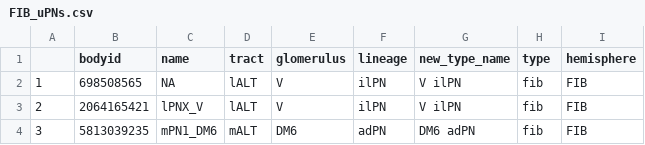
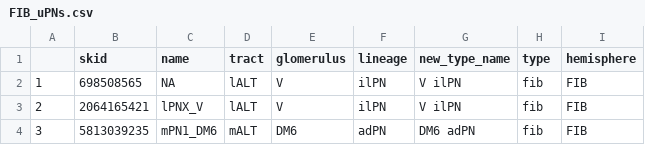
Before and after one commit to flyconnectome/hemibrain_olf_data, a CSV file: FIB_uPNs.csv, drawn as a sheet; only a part is shown.

Commit message:
Update FIB_uPNs.csv

```diff
--- a/FIB_uPNs.csv
+++ b/FIB_uPNs.csv
@@ -1,2 +1,2 @@
-,bodyid,name,tract,glomerulus,lineage,new_type_name,type,hemisphere
+,skid,name,tract,glomerulus,lineage,new_type_name,type,hemisphere
 1,698508565,NA,lALT,V,ilPN,V ilPN,fib,FIB
```
